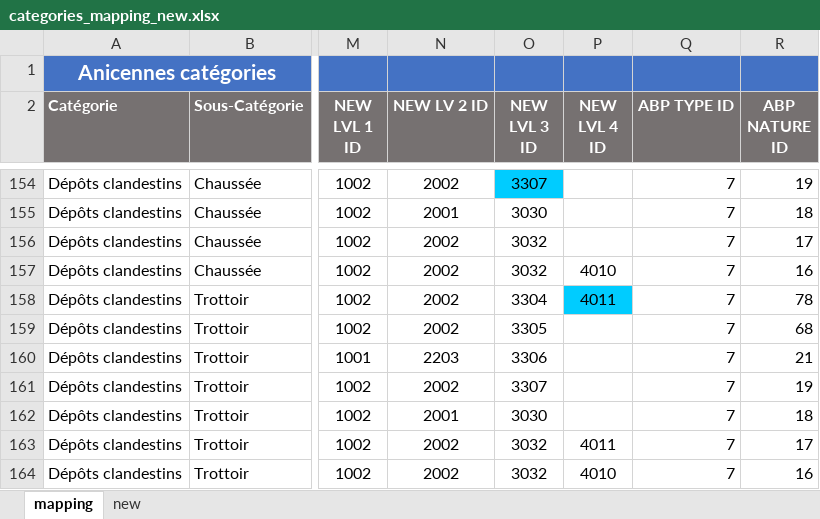
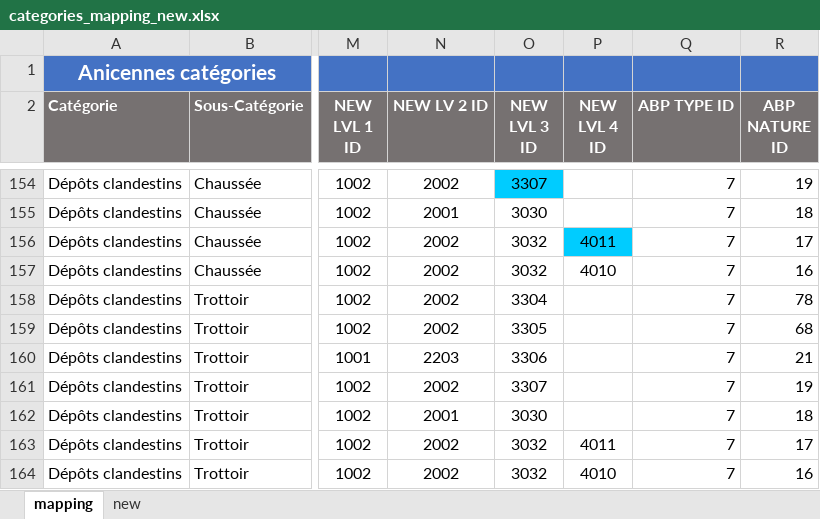
Before and after one commit to sheikhu/django-fixmystreet, an Excel workbook: apps/resources/categories_mapping_new.xlsx, sheet mapping, drawn as a sheet; only a part is shown, gaps mark what is left out; values as stored, in another font and other column widths than the file's, no borders; charts and pictures not drawn; the diff names each change by its address in the sheet, - before the commit and + after, or states it on an @@ line.

Commit message:
FMX-1029: Fix problem of offset in mapping.

```diff
--- a/apps/resources/categories_mapping_new.xlsx (sheet mapping)
+++ b/apps/resources/categories_mapping_new.xlsx (sheet mapping)
-P156 (NEW LVL 4 ID): (empty)
+P156 (NEW LVL 4 ID): 4011
-P156 fill: none
+P156 fill: #00CCFF
-P158 (NEW LVL 4 ID): 4011
+P158 (NEW LVL 4 ID): (empty)
-P158 fill: #00CCFF
+P158 fill: none
```
Also changed, not shown: 1 other file.
